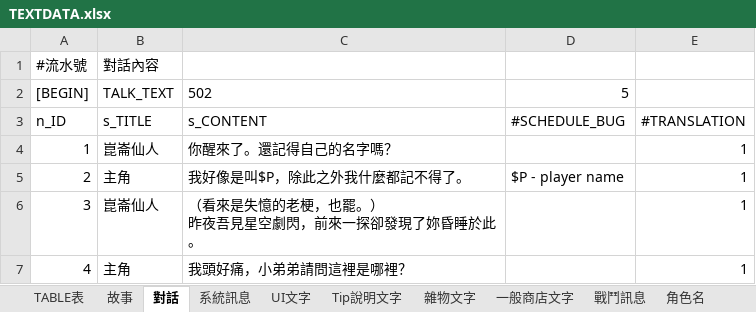
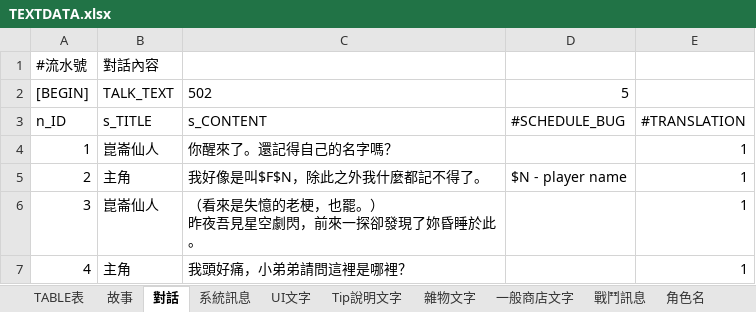
Before and after one commit to yoroting/SRW_Project, an Excel workbook: Assets/StreamingAssets/pcz/TEXTDATA.xlsx, sheet 對話, drawn as a sheet; only a part is shown; values as stored, in another font and other column widths than the file's, no borders; the diff covers the shown part only; the diff names each change by its address in the sheet, - before the commit and + after, or states it on an @@ line.

```diff
--- a/Assets/StreamingAssets/pcz/TEXTDATA.xlsx (sheet 對話)
+++ b/Assets/StreamingAssets/pcz/TEXTDATA.xlsx (sheet 對話)
-C5: 我好像是叫$P，除此之外我什麼都記不得了。
+C5: 我好像是叫$F$N，除此之外我什麼都記不得了。
-D5: $P - player name
+D5: $N - player name
```
Also changed, not shown: 62 added rows and 2 edited cells elsewhere in this sheet, sheet 故事, 54 other files.
